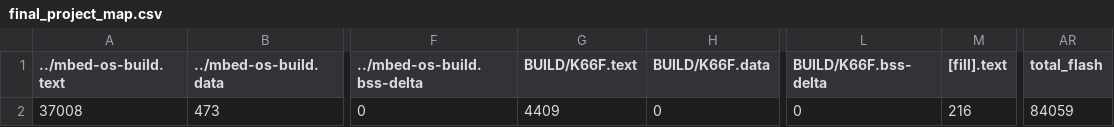
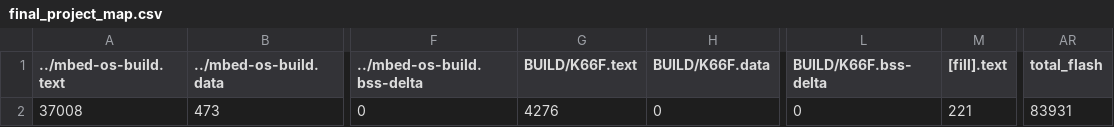
Before and after one commit to wutongtoby/final_project, a CSV file: BUILD/K66F/GCC_ARM/final_project_map.csv, drawn as a sheet; only a part is shown, gaps mark what is left out; the diff names each change by its address in the sheet, - before the commit and + after, or states it on an @@ line.

```diff
--- a/BUILD/K66F/GCC_ARM/final_project_map.csv
+++ b/BUILD/K66F/GCC_ARM/final_project_map.csv
-G2 (BUILD/K66F.text): 4409
+G2 (BUILD/K66F.text): 4276
-M2 ([fill].text): 216
+M2 ([fill].text): 221
-AR2 (total_flash): 84059
+AR2 (total_flash): 83931
```
Also changed, not shown: 10 other files.
